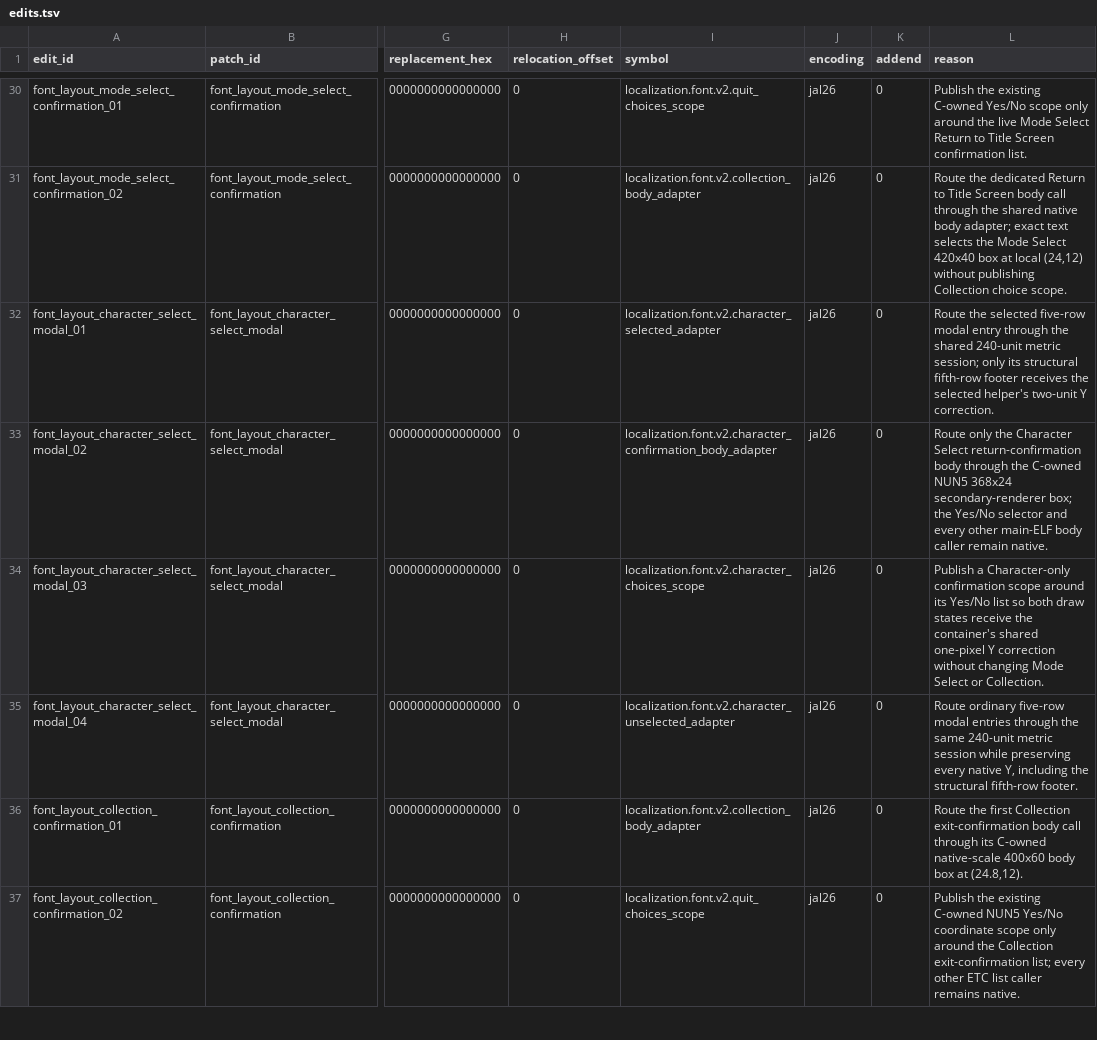
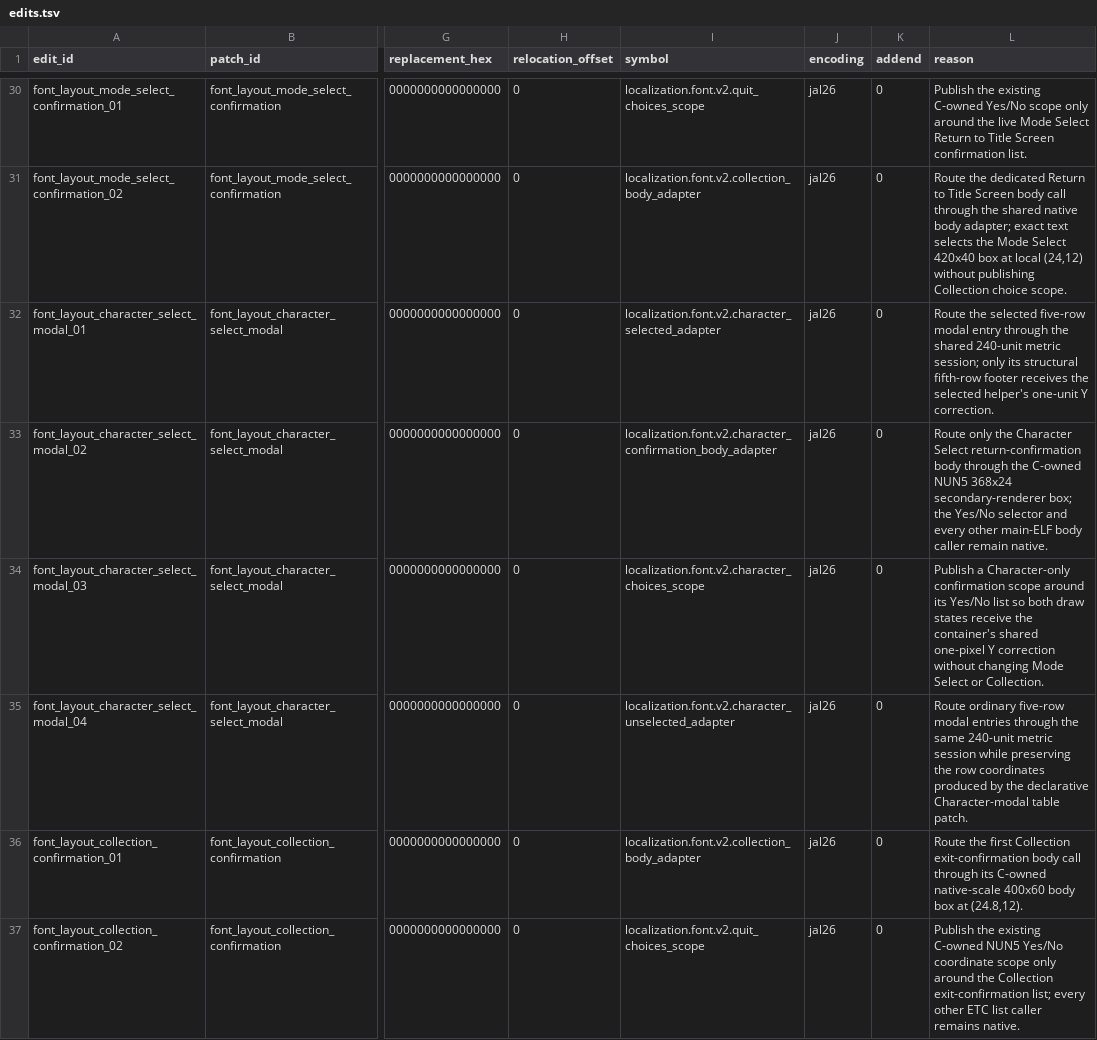
Before and after one commit to solid1353/NA2-Modding, a TSV file: na228_builder/features/localization/runtime_injector/edits.tsv, drawn as a sheet; only a part is shown, gaps mark what is left out; the diff names each change by its address in the sheet, - before the commit and + after, or states it on an @@ line.

```diff
--- a/na228_builder/features/localization/runtime_injector/edits.tsv
+++ b/na228_builder/features/localization/runtime_injector/edits.tsv
-L32 (reason): …selected helper's two-unit Y correction.
+L32 (reason): …selected helper's one-unit Y correction.
-L35 (reason): …while preserving every native Y, including the structural fifth-row footer.
+L35 (reason): …while preserving the row coordinates produced by the declarative Character-modal table patch.
```
Also changed, not shown: na228_builder/features/localization/binary_patcher/edits.tsv, na228_builder/features/localization/binary_patcher/patches.tsv, 3 other files.
